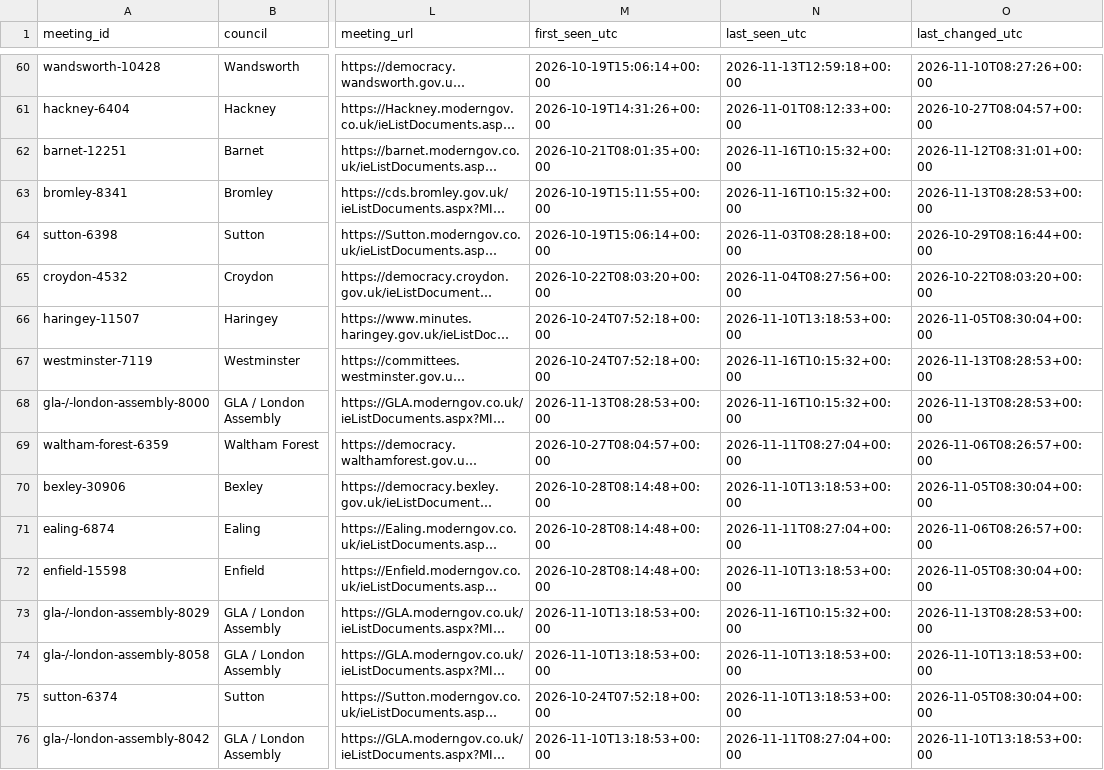
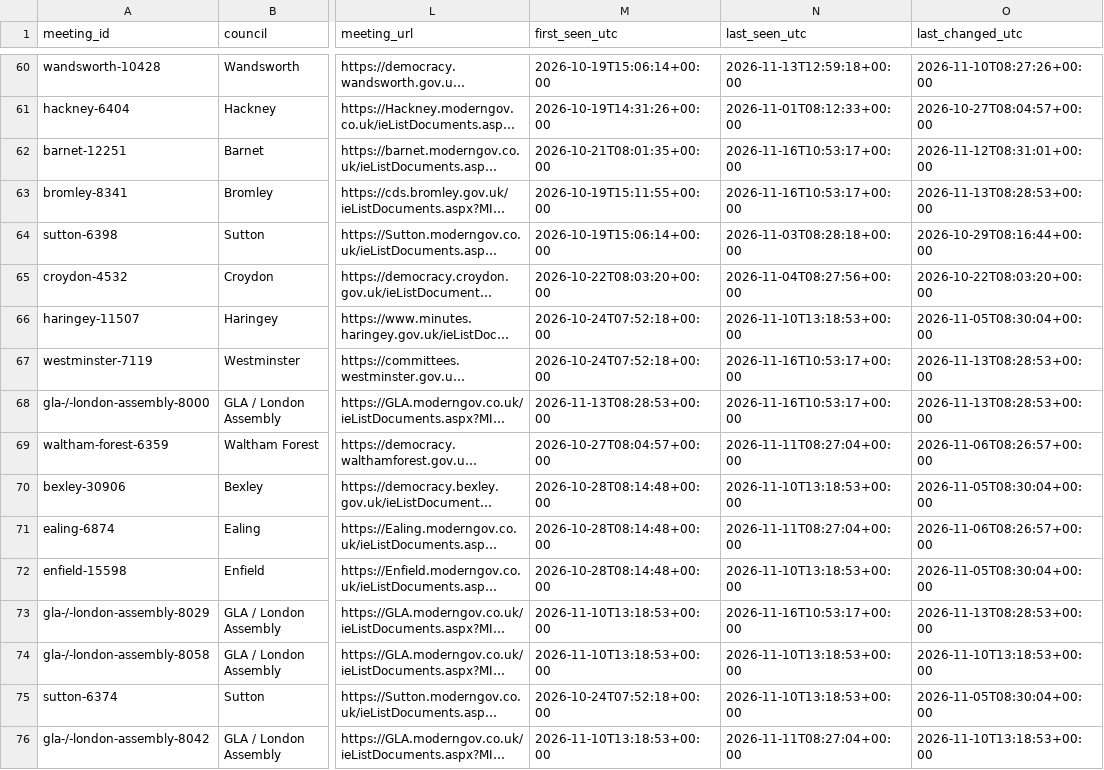
Before and after one commit to ciron-LCA/LCA-council-meetings-data, a CSV file: meetings.csv, drawn as a sheet; only a part is shown, gaps mark what is left out; long unchanged cells end in …; the diff covers the shown part only; the diff names each change by its address in the sheet, - before the commit and + after, or states it on an @@ line.

```diff
--- a/meetings.csv
+++ b/meetings.csv
-N62:N63 (last_seen_utc): 2026-11-16T10:15:32+00:00
+N62:N63 (last_seen_utc): 2026-11-16T10:53:17+00:00
-N67:N68 (last_seen_utc): 2026-11-16T10:15:32+00:00
+N67:N68 (last_seen_utc): 2026-11-16T10:53:17+00:00
-N73 (last_seen_utc): 2026-11-16T10:15:32+00:00
+N73 (last_seen_utc): 2026-11-16T10:53:17+00:00
```
Also changed, not shown: 46 edited cells elsewhere in this file, source_status.csv.
